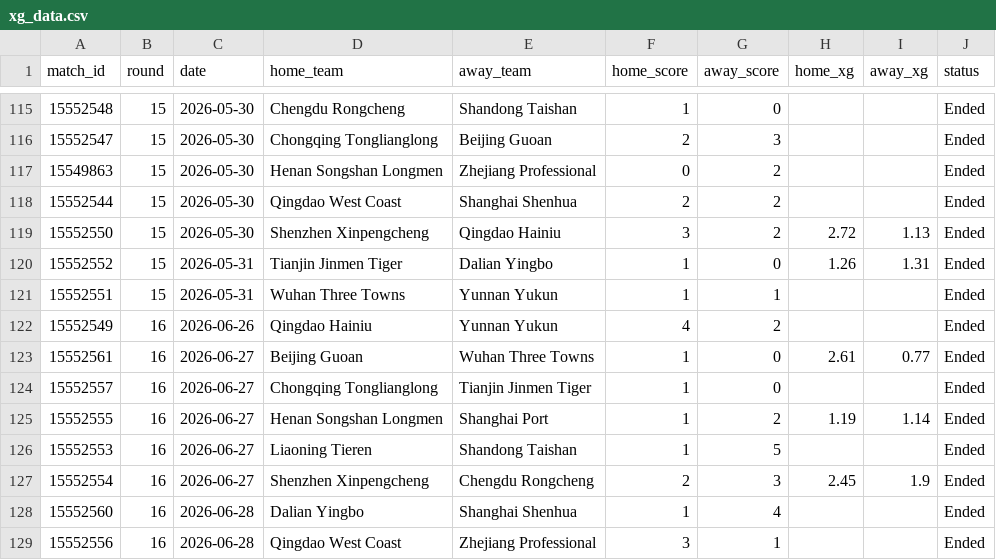
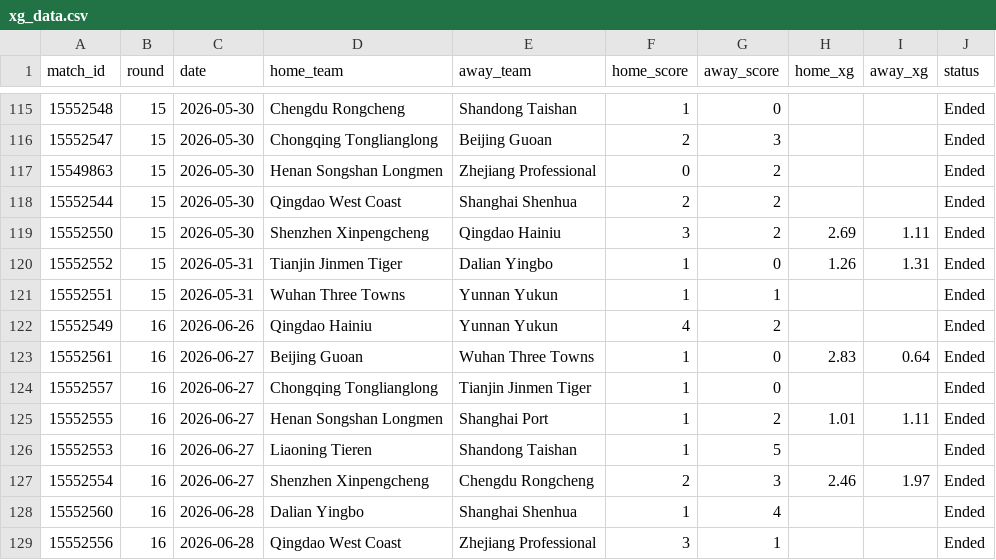
Before and after one commit to jiajun-builds/cslmonitor, a CSV file: data/raw_data/xg_data.csv, drawn as a sheet; only a part is shown, gaps mark what is left out.

Commit message:
Update xg_data.csv

```diff
--- a/data/raw_data/xg_data.csv
+++ b/data/raw_data/xg_data.csv
@@ -118,3 +118,3 @@ match_id,round,date,home_team,away_team,home_score,away_score,home_xg,away_xg,st
 15552544,15,2026-05-30,Qingdao West Coast,Shanghai Shenhua,2,2,,,Ended
-15552550,15,2026-05-30,Shenzhen Xinpengcheng,Qingdao Hainiu,3,2,2.72,1.13,Ended
+15552550,15,2026-05-30,Shenzhen Xinpengcheng,Qingdao Hainiu,3,2,2.69,1.11,Ended
 15552552,15,2026-05-31,Tianjin Jinmen Tiger,Dalian Yingbo,1,0,1.26,1.31,Ended
@@ -122,7 +122,7 @@ match_id,round,date,home_team,away_team,home_score,away_score,home_xg,away_xg,st
 15552549,16,2026-06-26,Qingdao Hainiu,Yunnan Yukun,4,2,,,Ended
-15552561,16,2026-06-27,Beijing Guoan,Wuhan Three Towns,1,0,2.61,0.77,Ended
+15552561,16,2026-06-27,Beijing Guoan,Wuhan Three Towns,1,0,2.83,0.64,Ended
 15552557,16,2026-06-27,Chongqing Tonglianglong,Tianjin Jinmen Tiger,1,0,,,Ended
-15552555,16,2026-06-27,Henan Songshan Longmen,Shanghai Port,1,2,1.19,1.14,Ended
+15552555,16,2026-06-27,Henan Songshan Longmen,Shanghai Port,1,2,1.01,1.11,Ended
 15552553,16,2026-06-27,Liaoning Tieren,Shandong Taishan,1,5,,,Ended
-15552554,16,2026-06-27,Shenzhen Xinpengcheng,Chengdu Rongcheng,2,3,2.45,1.9,Ended
+15552554,16,2026-06-27,Shenzhen Xinpengcheng,Chengdu Rongcheng,2,3,2.46,1.97,Ended
 15552560,16,2026-06-28,Dalian Yingbo,Shanghai Shenhua,1,4,,,Ended
```
